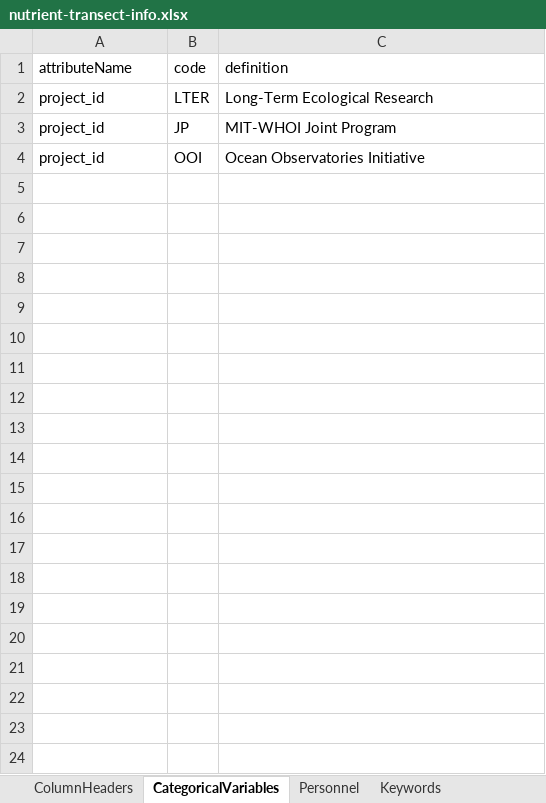
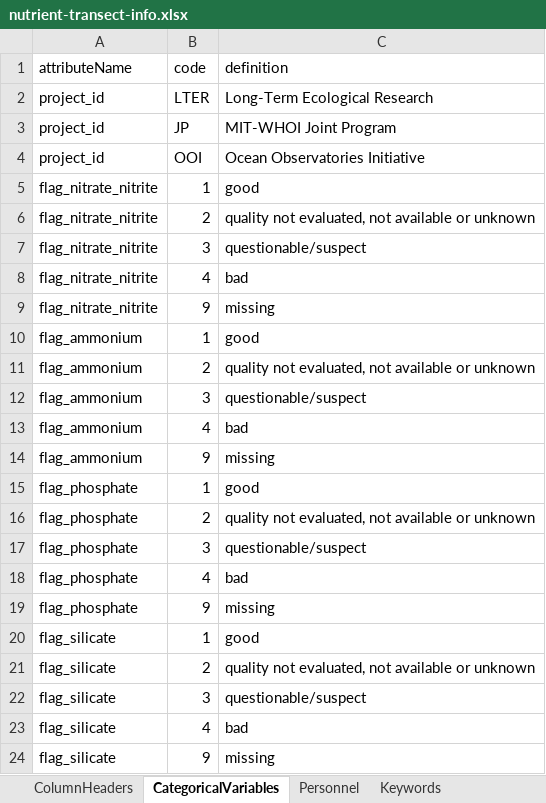
Before and after one commit to WHOIGit/nes-lter-nutrient-transect, an Excel workbook: nutrient-transect-info.xlsx, sheet CategoricalVariables, drawn as a sheet; values as stored, in another font and other column widths than the file's, no borders; the diff names each change by its address in the sheet, - before the commit and + after, or states it on an @@ line.

Commit message:
add new flags from API

```diff
--- a/nutrient-transect-info.xlsx (sheet CategoricalVariables)
+++ b/nutrient-transect-info.xlsx (sheet CategoricalVariables)
+row 5: flag_nitrate_nitrite | 1 | good
+row 6: flag_nitrate_nitrite | 2 | quality not evaluated, not available or unknown
+row 7: flag_nitrate_nitrite | 3 | questionable/suspect
+row 8: flag_nitrate_nitrite | 4 | bad
+row 9: flag_nitrate_nitrite | 9 | missing
+row 10: flag_ammonium | 1 | good
+row 11: flag_ammonium | 2 | quality not evaluated, not available or unknown
+row 12: flag_ammonium | 3 | questionable/suspect
+row 13: flag_ammonium | 4 | bad
+row 14: flag_ammonium | 9 | missing
+row 15: flag_phosphate | 1 | good
+row 16: flag_phosphate | 2 | quality not evaluated, not available or unknown
+row 17: flag_phosphate | 3 | questionable/suspect
+row 18: flag_phosphate | 4 | bad
+row 19: flag_phosphate | 9 | missing
+row 20: flag_silicate | 1 | good
+row 21: flag_silicate | 2 | quality not evaluated, not available or unknown
+row 22: flag_silicate | 3 | questionable/suspect
+row 23: flag_silicate | 4 | bad
+row 24: flag_silicate | 9 | missing
```
Also changed, not shown: sheet ColumnHeaders, sheet Personnel, 8 other files.
